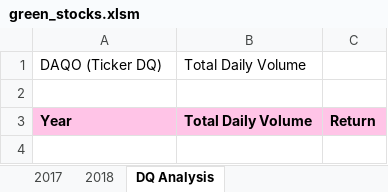
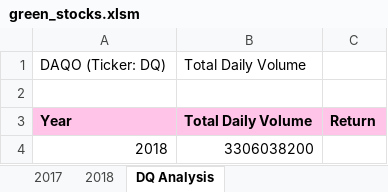
Before and after one commit to meggrooms/stock_analysis, an Excel workbook: green_stocks.xlsm, sheet DQ Analysis, drawn as a sheet; values as stored, in another font and other column widths than the file's, no borders; the diff names each change by its address in the sheet, - before the commit and + after, or states it on an @@ line.

Commit message:
Add files via upload

```diff
--- a/green_stocks.xlsm (sheet DQ Analysis)
+++ b/green_stocks.xlsm (sheet DQ Analysis)
-A1: DAQO (Ticker DQ)
+A1: DAQO (Ticker: DQ)
+row 4: 2018 | 3306038200
```
